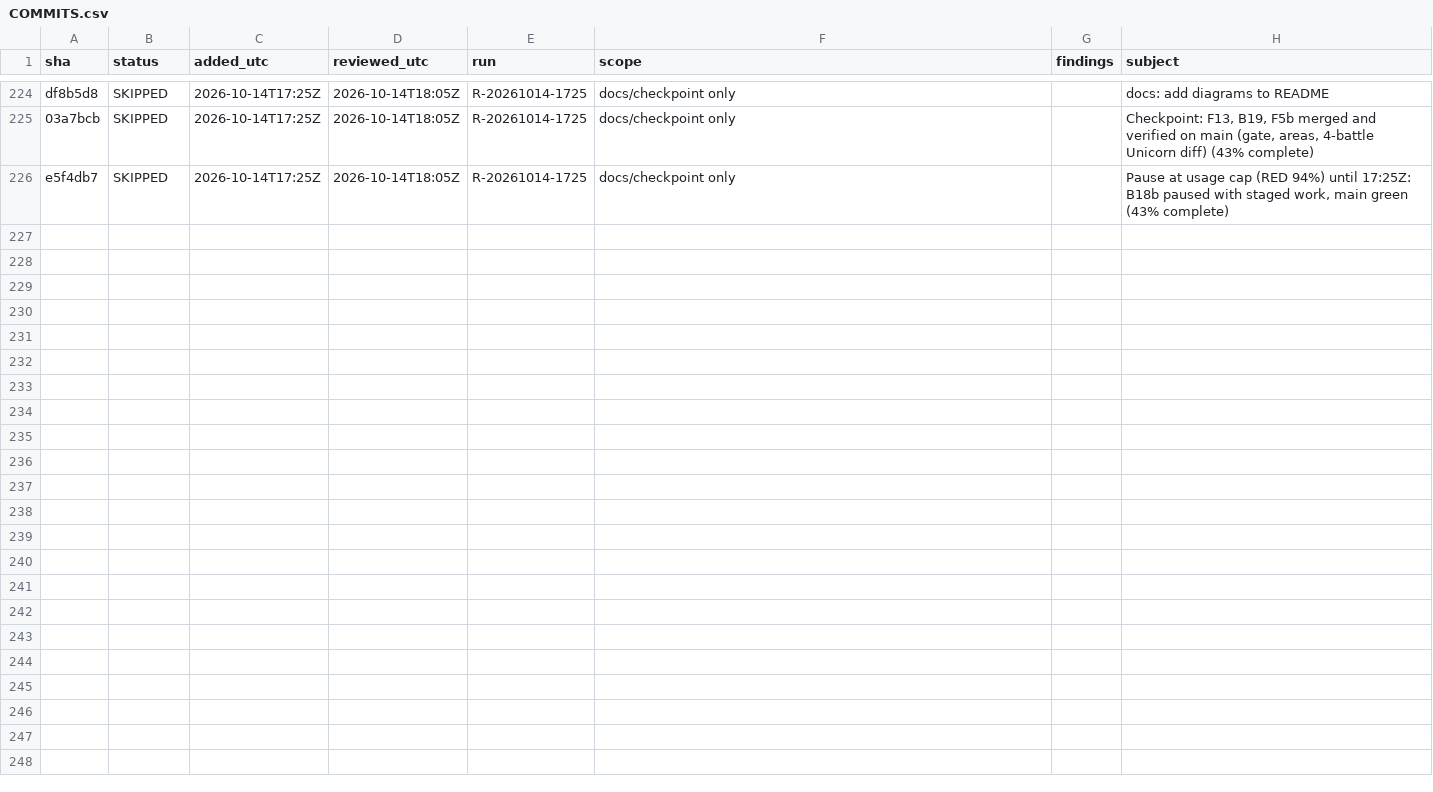
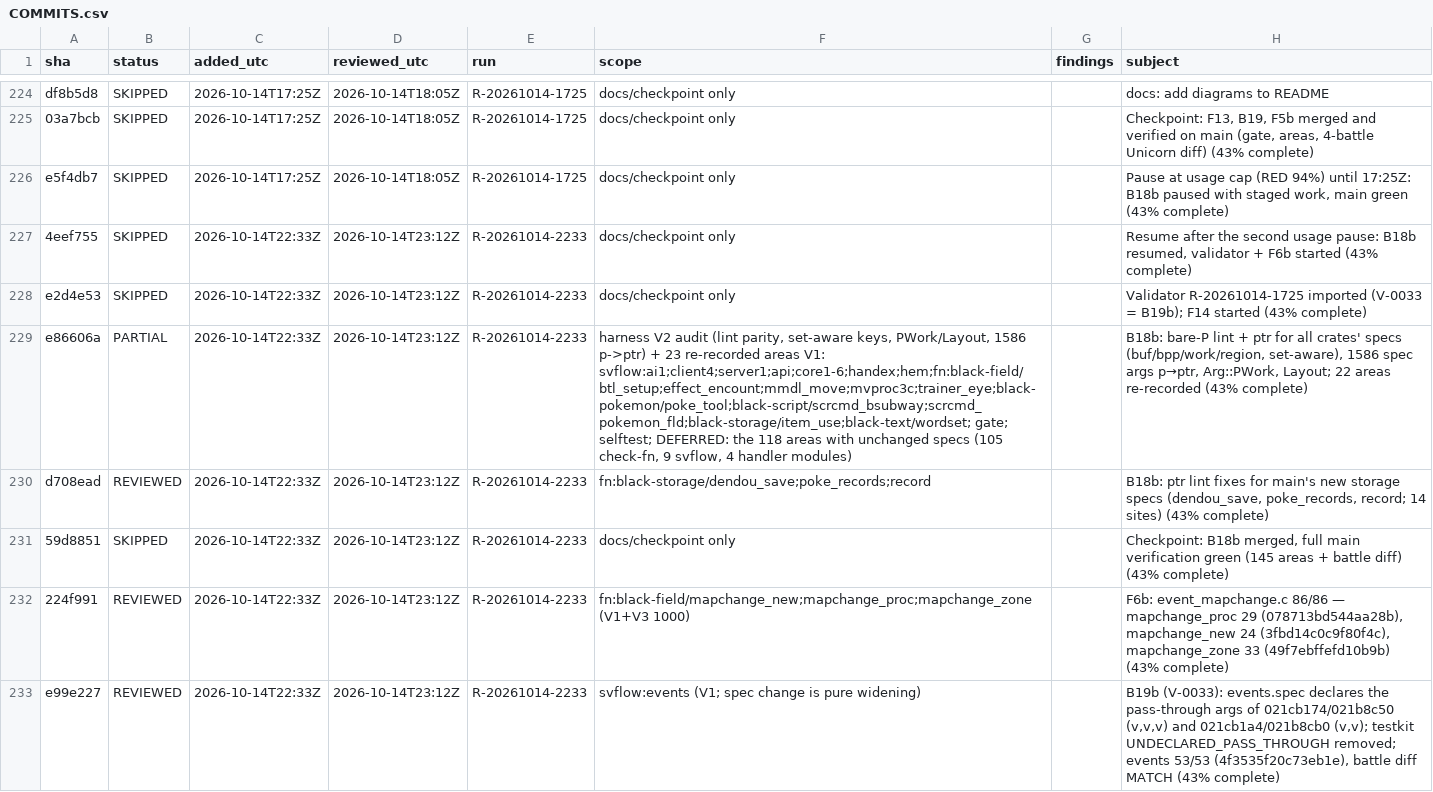
Before and after one commit to spencerlepine/black, a CSV file: validation/COMMITS.csv, drawn as a sheet; only a part is shown, gaps mark what is left out; the diff covers the shown part only; the diff names each change by its address in the sheet, - before the commit and + after, or states it on an @@ line.

```diff
--- a/validation/COMMITS.csv
+++ b/validation/COMMITS.csv
+row 227: 4eef755 | SKIPPED | 2026-10-14T22:33Z | 2026-10-14T23:12Z | R-20261014-2233 | docs/checkpoint only |  | Resume after the second usage pause: B18b resumed, validator + F6b started (43% complete)
+row 228: e2d4e53 | SKIPPED | 2026-10-14T22:33Z | 2026-10-14T23:12Z | R-20261014-2233 | docs/checkpoint only |  | Validator R-20261014-1725 imported (V-0033 = B19b); F14 started (43% complete)
+row 229: e86606a | PARTIAL | 2026-10-14T22:33Z | 2026-10-14T23:12Z | R-20261014-2233 | harness V2 audit (lint parity, set-aware keys, PWork/Layout, 1586 p->ptr) + 23 re-recorded areas V1: svflow:ai1;client4;server1;api;core1-6;handex;hem;fn:black-field/btl_setup;effect_encount;mmdl_move;mvproc3c;trainer_eye;black-pokemon/poke_tool;black-script/scrcmd_bsubway;scrcmd_pokemon_fld;black-storage/item_use;black-text/wordset; gate; selftest; DEFERRED: the 118 areas with unchanged specs (105 check-fn, 9 svflow, 4 handler modules) |  | B18b: bare-P lint + ptr for all crates' specs (buf/bpp/work/region, set-aware), 1586 spec args p→ptr, Arg::PWork, Layout; 22 areas re-recorded (43% complete)
+row 230: d708ead | REVIEWED | 2026-10-14T22:33Z | 2026-10-14T23:12Z | R-20261014-2233 | fn:black-storage/dendou_save;poke_records;record |  | B18b: ptr lint fixes for main's new storage specs (dendou_save, poke_records, record; 14 sites) (43% complete)
+row 231: 59d8851 | SKIPPED | 2026-10-14T22:33Z | 2026-10-14T23:12Z | R-20261014-2233 | docs/checkpoint only |  | Checkpoint: B18b merged, full main verification green (145 areas + battle diff) (43% complete)
+row 232: 224f991 | REVIEWED | 2026-10-14T22:33Z | 2026-10-14T23:12Z | R-20261014-2233 | fn:black-field/mapchange_new;mapchange_proc;mapchange_zone (V1+V3 1000) |  | F6b: event_mapchange.c 86/86 — mapchange_proc 29 (078713bd544aa28b), mapchange_new 24 (3fbd14c0c9f80f4c), mapchange_zone 33 (49f7ebffefd10b9b) (43% complete)
+row 233: e99e227 | REVIEWED | 2026-10-14T22:33Z | 2026-10-14T23:12Z | R-20261014-2233 | svflow:events (V1; spec change is pure widening) |  | B19b (V-0033): events.spec declares the pass-through args of 021cb174/021b8c50 (v,v,v) and 021cb1a4/021b8cb0 (v,v); testkit UNDECLARED_PASS_THROUGH removed; events 53/53 (4f3535f20c73eb1e), battle diff MATCH (43% complete)
```
Also changed, not shown: 6 added rows elsewhere in this file, 6 other files.
